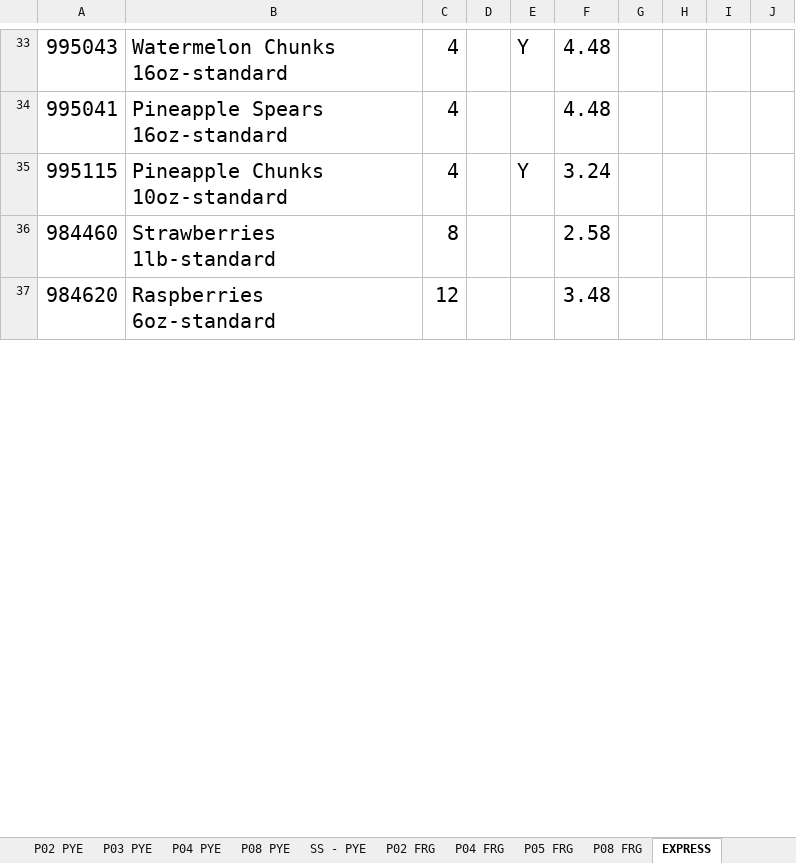
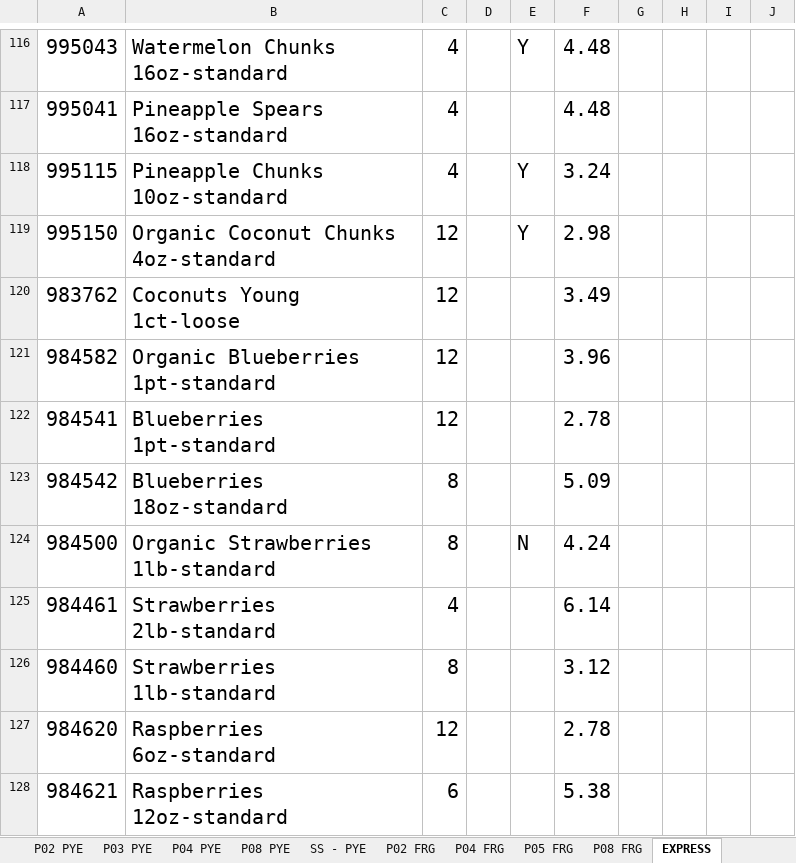
Before and after one commit to tusharthomas/tusharthomas, an Excel workbook: VBA/FM Files/FV Special Offer Master.xlsm, sheet EXPRESS, drawn as a sheet; only a part is shown, gaps mark what is left out; values as stored, in another font and other column widths than the file's, no borders; conditional formats not drawn; addresses are those after the commit; the diff covers the shown part only; the diff names each change by its address in the sheet, - before the commit and + after, or states it on an @@ line.

```diff
--- a/VBA/FM Files/FV Special Offer Master.xlsm (sheet EXPRESS)
+++ b/VBA/FM Files/FV Special Offer Master.xlsm (sheet EXPRESS)
+row 119: 995150 | Organic Coconut Chunks 4oz-standard | 12 |  | Y | 2.98
+row 120: 983762 | Coconuts Young 1ct-loose | 12 |  |  | 3.49
+row 121: 984582 | Organic Blueberries 1pt-standard | 12 |  |  | 3.96
+row 122: 984541 | Blueberries 1pt-standard | 12 |  |  | 2.78
+row 123: 984542 | Blueberries 18oz-standard | 8 |  |  | 5.09
+row 124: 984500 | Organic Strawberries 1lb-standard | 8 |  | N | 4.24
+row 125: 984461 | Strawberries 2lb-standard | 4 |  |  | 6.14
-F126: 2.58
+F126: 3.12
-F127: 3.48
+F127: 2.78
+row 128: 984621 | Raspberries 12oz-standard | 6 |  |  | 5.38
```
Also changed, not shown: 238 added rows, 1 removed row, 29 edited cells and cell formats elsewhere in this sheet, sheet P01 PYE, sheet P08 PYE, sheet P02 PYE, sheet P04 PYE, sheet P03 PYE, sheet P05 FRG, 6 more sheets, VBA/FM Files/Template Comparison Sheet V2.2 - Data Projects (WIP).xlsm.
